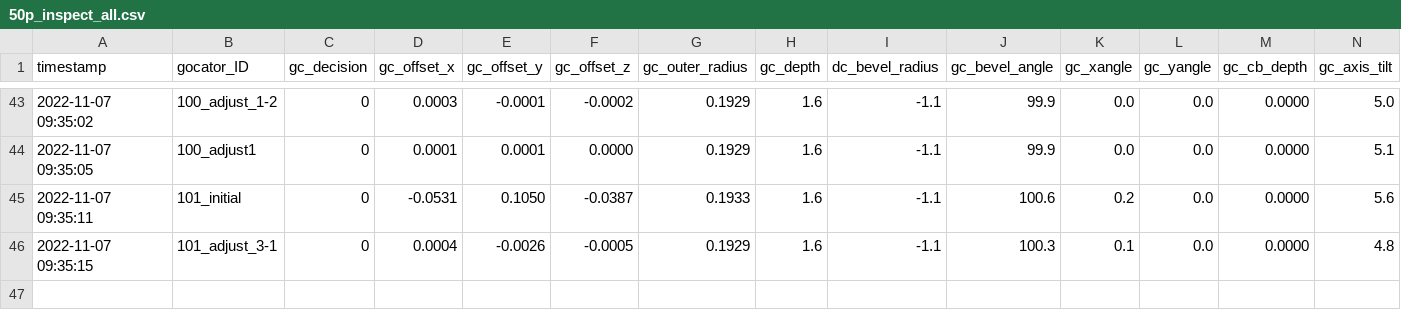
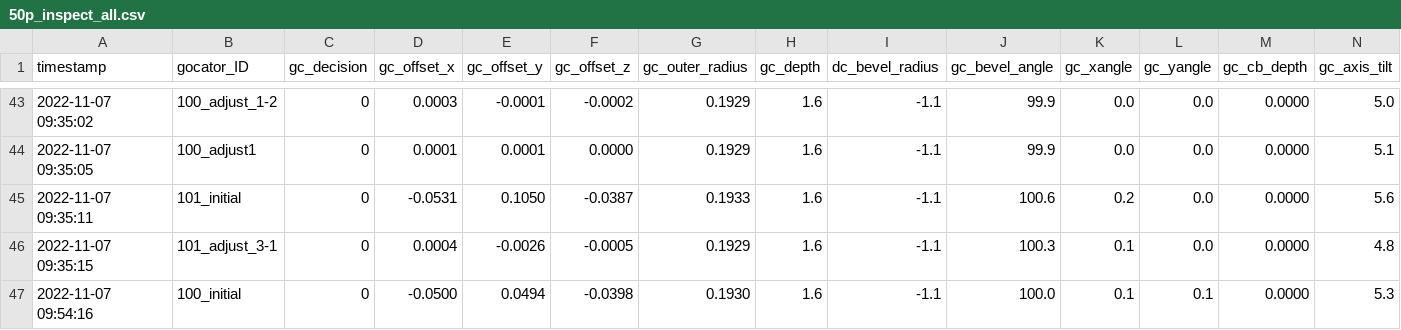
Before and after one commit to nedlecky/LEonard, a CSV file: Data/50p_inspect_all.csv, drawn as a sheet; only a part is shown, gaps mark what is left out; rows hold the shown columns only; the diff names each change by its address in the sheet, - before the commit and + after, or states it on an @@ line.

Commit message:
All Gocator Python scripts working

```diff
--- a/Data/50p_inspect_all.csv
+++ b/Data/50p_inspect_all.csv
+row 47: 2022-11-07 09:54:16 | 100_initial | 0 | -0.0500 | 0.0494 | -0.0398 | 0.1930 | 1.6 | -1.1 | 100.0 | 0.1 | 0.1 | 0.0000 | 5.3
```
Also changed, not shown: 9 other files.
